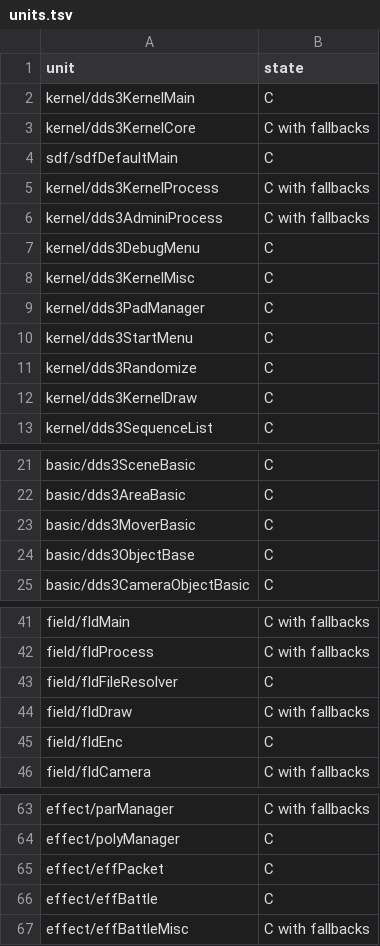
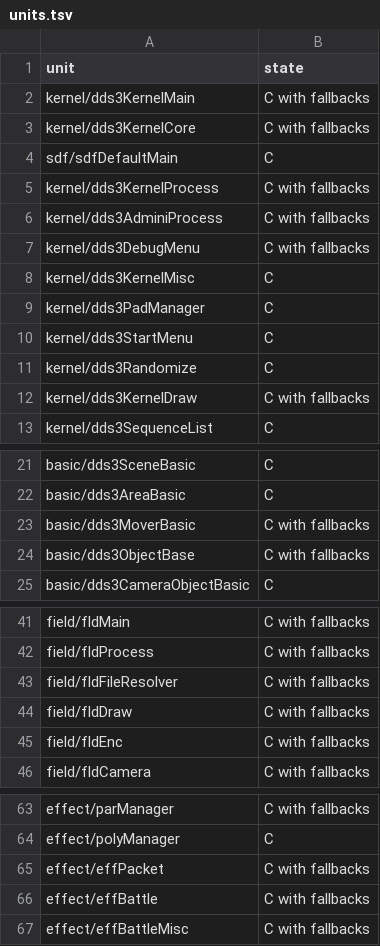
Before and after one commit to sommepo/smt3-decomp, a TSV file: config/mnax/units.tsv, drawn as a sheet; only a part is shown, gaps mark what is left out; the diff covers the shown part only.

```diff
--- a/config/mnax/units.tsv
+++ b/config/mnax/units.tsv
@@ -1,3 +1,3 @@
 unit	state
-kernel/dds3KernelMain	C
+kernel/dds3KernelMain	C with fallbacks
 kernel/dds3KernelCore	C with fallbacks
@@ -6,3 +6,3 @@ kernel/dds3KernelProcess	C with fallbacks
 kernel/dds3AdminiProcess	C with fallbacks
-kernel/dds3DebugMenu	C
+kernel/dds3DebugMenu	C with fallbacks
 kernel/dds3KernelMisc	C
@@ -11,3 +11,3 @@ kernel/dds3StartMenu	C
 kernel/dds3Randomize	C
-kernel/dds3KernelDraw	C
+kernel/dds3KernelDraw	C with fallbacks
 kernel/dds3SequenceList	C
@@ -22,4 +22,4 @@ basic/dds3SceneBasic	C
 basic/dds3AreaBasic	C
-basic/dds3MoverBasic	C
-basic/dds3ObjectBase	C
+basic/dds3MoverBasic	C with fallbacks
+basic/dds3ObjectBase	C with fallbacks
 basic/dds3CameraObjectBasic	C
@@ -42,5 +42,5 @@ field/fldMain	C with fallbacks
 field/fldProcess	C with fallbacks
-field/fldFileResolver	C
+field/fldFileResolver	C with fallbacks
 field/fldDraw	C with fallbacks
-field/fldEnc	C
+field/fldEnc	C with fallbacks
 field/fldCamera	C with fallbacks
@@ -64,4 +64,4 @@ effect/parManager	C with fallbacks
 effect/polyManager	C
-effect/effPacket	C
-effect/effBattle	C
+effect/effPacket	C with fallbacks
+effect/effBattle	C with fallbacks
 effect/effBattleMisc	C with fallbacks
```
Also changed, not shown: 31 edited cells elsewhere in this file, 3 other files.
